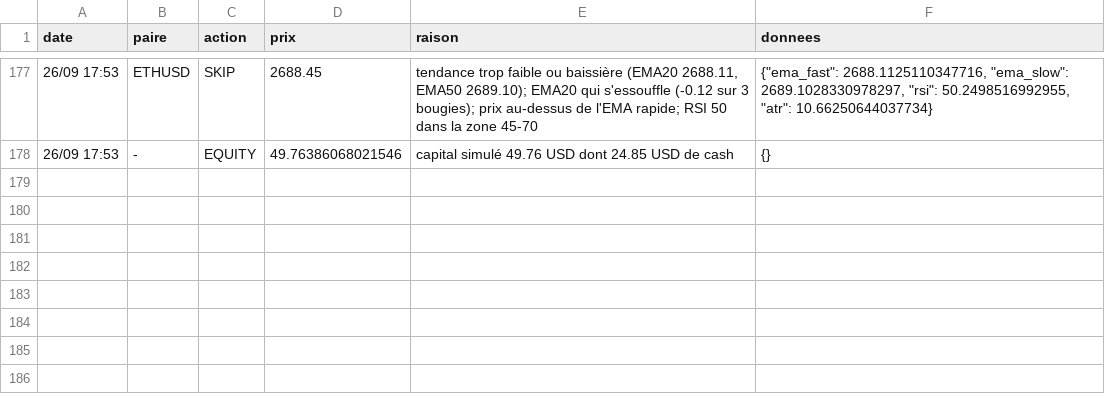
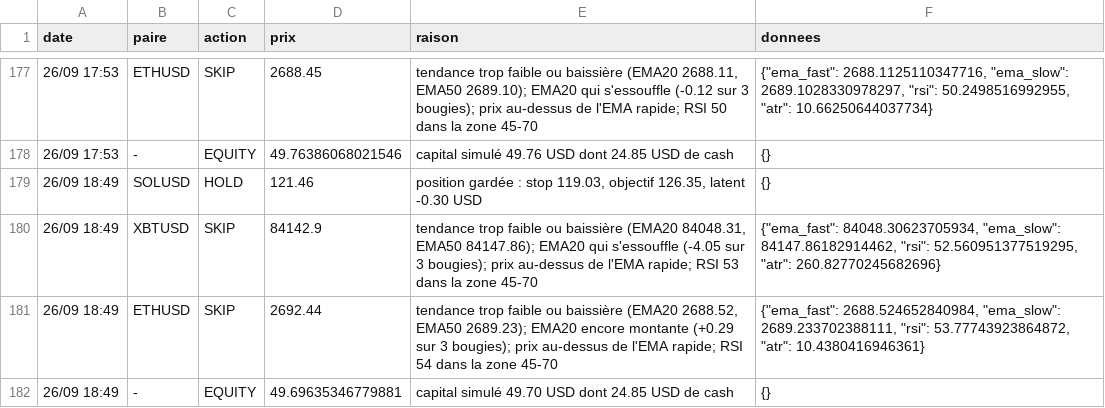
Before and after one commit to nftmooods/Public_App, a CSV file: KrakenPaperBot/data/decisions-prudent.csv, drawn as a sheet; only a part is shown, gaps mark what is left out; the diff names each change by its address in the sheet, - before the commit and + after, or states it on an @@ line.

```diff
--- a/KrakenPaperBot/data/decisions-prudent.csv
+++ b/KrakenPaperBot/data/decisions-prudent.csv
+row 179: 26/09 18:49 | SOLUSD | HOLD | 121.46 | position gardée : stop 119.03, objectif 126.35, latent -0.30 USD | {}
+row 180: 26/09 18:49 | XBTUSD | SKIP | 84142.9 | tendance trop faible ou baissière (EMA20 84048.31, EMA50 84147.86); EMA20 qui s'essouffle (-4.05 sur 3 bougies); prix au-dessus de l'EMA rapide; RSI 53 dans la zone 45-70 | {"ema_fast": 84048.30623705934, "ema_slow": 84147.86182914462, "rsi": 52.560951377519295, "atr": 260.82770245682696}
+row 181: 26/09 18:49 | ETHUSD | SKIP | 2692.44 | tendance trop faible ou baissière (EMA20 2688.52, EMA50 2689.23); EMA20 encore montante (+0.29 sur 3 bougies); prix au-dessus de l'EMA rapide; RSI 54 dans la zone 45-70 | {"ema_fast": 2688.524652840984, "ema_slow": 2689.233702388111, "rsi": 53.77743923864872, "atr": 10.4380416946361}
+row 182: 26/09 18:49 | - | EQUITY | 49.69635346779881 | capital simulé 49.70 USD dont 24.85 USD de cash | {}
```
Also changed, not shown: KrakenPaperBot/data/decisions-agressif.csv, 3 other files.
